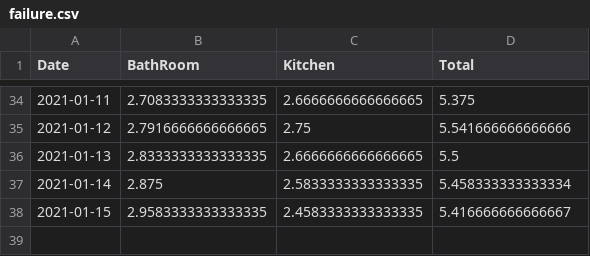
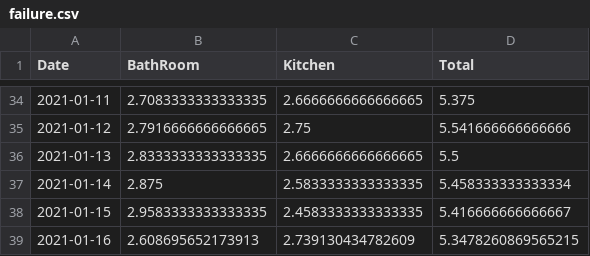
Before and after one commit to castorfou/squeezebox_wlanpoke_plot, a CSV file: dataset/failure.csv, drawn as a sheet; only a part is shown, gaps mark what is left out; the diff names each change by its address in the sheet, - before the commit and + after, or states it on an @@ line.

```diff
--- a/dataset/failure.csv
+++ b/dataset/failure.csv
+row 39: 2021-01-16 | 2.608695652173913 | 2.739130434782609 | 5.3478260869565215
```
Also changed, not shown: dataset/squeezebox.csv, 6 other files.
